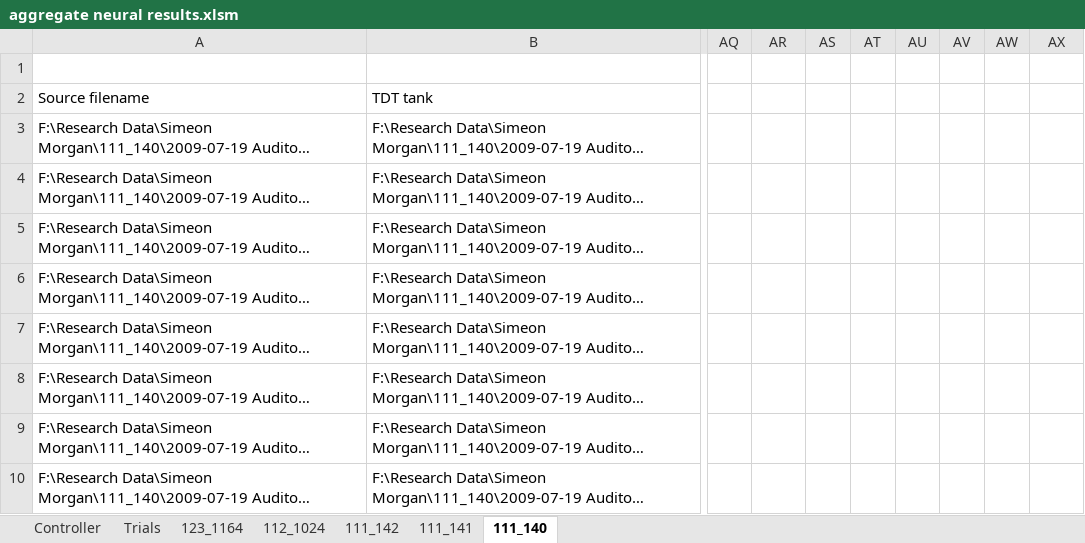
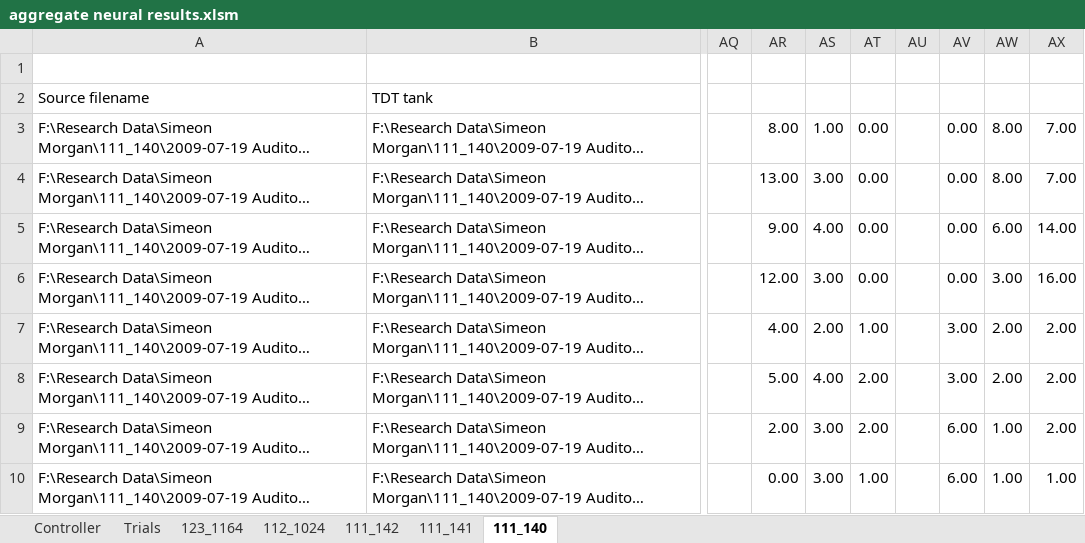
Before and after one commit to wsot/2009-research-excel-tools, an Excel workbook: aggregate neural results.xlsm, sheet 111_140, drawn as a sheet; only a part is shown, gaps mark what is left out; long unchanged cells end in …; values as stored, in another font and other column widths than the file's, no borders; the diff covers the shown part only; the diff names each change by its address in the sheet, - before the commit and + after, or states it on an @@ line.

```diff
--- a/aggregate neural results.xlsm (sheet 111_140)
+++ b/aggregate neural results.xlsm (sheet 111_140)
-AR3: (empty)
+AR3: 8.00
-AS3: (empty)
+AS3: 1.00
-AT3:AT6: (empty)
+AT3:AT6: 0.00
-AV3:AV6: (empty)
+AV3:AV6: 0.00
-AW3:AW4: (empty)
+AW3:AW4: 8.00
-AX3:AX4: (empty)
+AX3:AX4: 7.00
-AR4: (empty)
+AR4: 13.00
-AS4: (empty)
+AS4: 3.00
-AR5: (empty)
+AR5: 9.00
-AS5: (empty)
+AS5: 4.00
-AW5: (empty)
+AW5: 6.00
-AX5: (empty)
+AX5: 14.00
-AR6: (empty)
+AR6: 12.00
-AS6: (empty)
+AS6: 3.00
-AW6: (empty)
+AW6: 3.00
-AX6: (empty)
+AX6: 16.00
-AR7: (empty)
+AR7: 4.00
-AS7: (empty)
+AS7: 2.00
-AT7: (empty)
+AT7: 1.00
-AV7:AV8: (empty)
+AV7:AV8: 3.00
-AW7:AW8: (empty)
+AW7:AW8: 2.00
-AX7:AX9: (empty)
+AX7:AX9: 2.00
-AR8: (empty)
+AR8: 5.00
-AS8: (empty)
+AS8: 4.00
-AT8:AT9: (empty)
+AT8:AT9: 2.00
-AR9: (empty)
+AR9: 2.00
-AS9:AS10: (empty)
+AS9:AS10: 3.00
-AV9:AV10: (empty)
+AV9:AV10: 6.00
-AW9:AW10: (empty)
+AW9:AW10: 1.00
-AR10: (empty)
+AR10: 0.00
-AT10: (empty)
+AT10: 1.00
-AX10: (empty)
+AX10: 1.00
```
Also changed, not shown: 516 edited cells elsewhere in this sheet, sheet 111_141, sheet 112_1024, sheet 123_1164, sheet Controller, bulk_regrab_tdt_process_atten_v2.xlsm, 44 other files.
